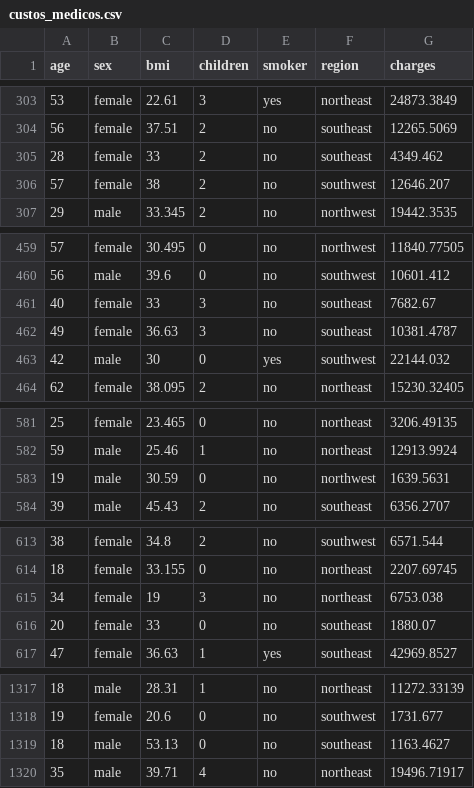
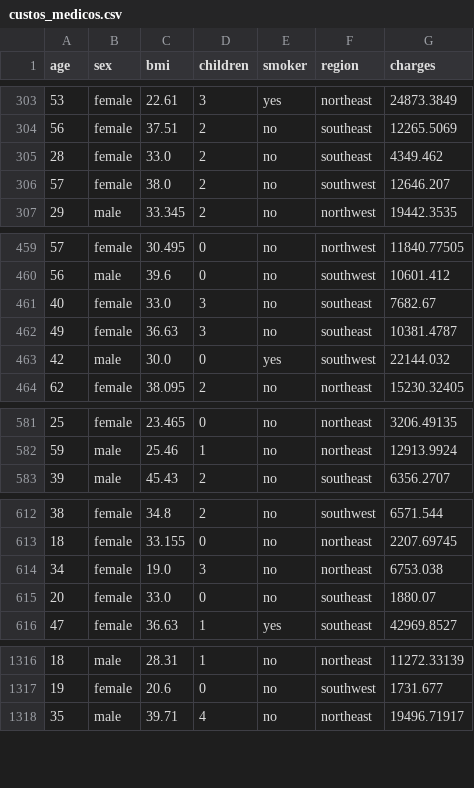
Before and after one commit to Danizinh/TECH-CHALLENGE, a CSV file: custos_medicos.csv, drawn as a sheet; only a part is shown, gaps mark what is left out; the diff covers the shown part only.

```diff
--- a/custos_medicos.csv
+++ b/custos_medicos.csv
@@ -304,4 +304,4 @@ age,sex,bmi,children,smoker,region,charges
 56,female,37.51,2,no,southeast,12265.5069
-28,female,33,2,no,southeast,4349.462
-57,female,38,2,no,southwest,12646.207
+28,female,33.0,2,no,southeast,4349.462
+57,female,38.0,2,no,southwest,12646.207
 29,male,33.345,2,no,northwest,19442.3535
@@ -460,5 +460,5 @@ age,sex,bmi,children,smoker,region,charges
 56,male,39.6,0,no,southwest,10601.412
-40,female,33,3,no,southeast,7682.67
+40,female,33.0,3,no,southeast,7682.67
 49,female,36.63,3,no,southeast,10381.4787
-42,male,30,0,yes,southwest,22144.032
+42,male,30.0,0,yes,southwest,22144.032
 62,female,38.095,2,no,northeast,15230.32405
@@ -582,3 +582,2 @@ age,sex,bmi,children,smoker,region,charges
 59,male,25.46,1,no,northeast,12913.9924
-19,male,30.59,0,no,northwest,1639.5631
 39,male,45.43,2,no,southeast,6356.2707
@@ -614,4 +613,4 @@ age,sex,bmi,children,smoker,region,charges
 18,female,33.155,0,no,northeast,2207.69745
-34,female,19,3,no,northeast,6753.038
-20,female,33,0,no,southeast,1880.07
+34,female,19.0,3,no,northeast,6753.038
+20,female,33.0,0,no,southeast,1880.07
 47,female,36.63,1,yes,southeast,42969.8527
@@ -1318,3 +1317,2 @@ age,sex,bmi,children,smoker,region,charges
 19,female,20.6,0,no,southwest,1731.677
-18,male,53.13,0,no,southeast,1163.4627
 35,male,39.71,4,no,northeast,19496.71917
```
Also changed, not shown: 25 edited cells elsewhere in this file, 1 other file.
